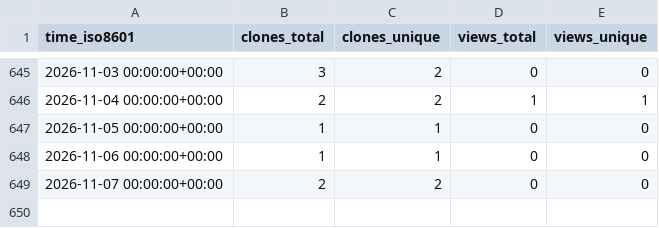
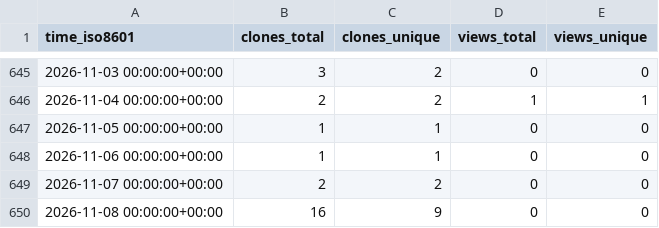
Before and after one commit to peff74/ESP_connect_to_strongest_WiFi, a CSV file: peff74/ESP_connect_to_strongest_WiFi/ghrs-data/views_clones_aggregate.csv, drawn as a sheet; only a part is shown, gaps mark what is left out.

```diff
--- a/peff74/ESP_connect_to_strongest_WiFi/ghrs-data/views_clones_aggregate.csv
+++ b/peff74/ESP_connect_to_strongest_WiFi/ghrs-data/views_clones_aggregate.csv
@@ -649 +649,2 @@ time_iso8601,clones_total,clones_unique,views_total,views_unique
 2026-11-07 00:00:00+00:00,2,2,0,0
+2026-11-08 00:00:00+00:00,16,9,0,0
```
Also changed, not shown: 1 other file.
